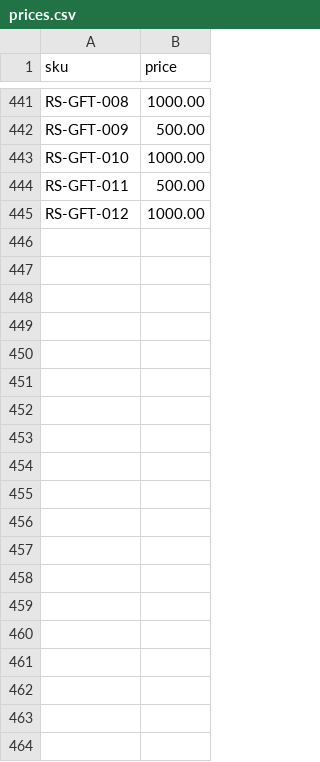
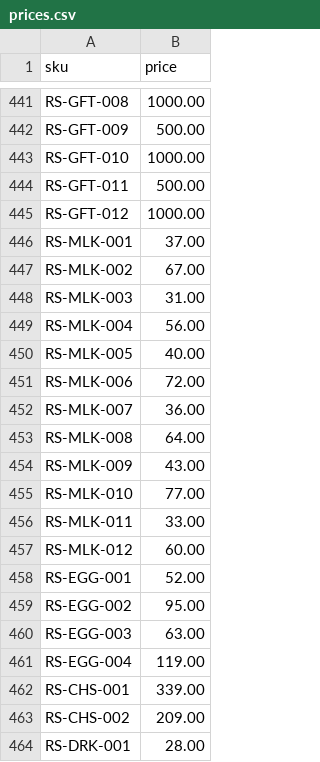
Before and after one commit to sudarshan200398-code/planogram-agnet, a CSV file: data/store_riverside/prices.csv, drawn as a sheet; only a part is shown, gaps mark what is left out; the diff covers the shown part only; the diff names each change by its address in the sheet, - before the commit and + after, or states it on an @@ line.

```diff
--- a/data/store_riverside/prices.csv
+++ b/data/store_riverside/prices.csv
+row 446: RS-MLK-001 | 37.00
+row 447: RS-MLK-002 | 67.00
+row 448: RS-MLK-003 | 31.00
+row 449: RS-MLK-004 | 56.00
+row 450: RS-MLK-005 | 40.00
+row 451: RS-MLK-006 | 72.00
+row 452: RS-MLK-007 | 36.00
+row 453: RS-MLK-008 | 64.00
+row 454: RS-MLK-009 | 43.00
+row 455: RS-MLK-010 | 77.00
+row 456: RS-MLK-011 | 33.00
+row 457: RS-MLK-012 | 60.00
+row 458: RS-EGG-001 | 52.00
+row 459: RS-EGG-002 | 95.00
+row 460: RS-EGG-003 | 63.00
+row 461: RS-EGG-004 | 119.00
+row 462: RS-CHS-001 | 339.00
+row 463: RS-CHS-002 | 209.00
+row 464: RS-DRK-001 | 28.00
```
Also changed, not shown: 43 added rows elsewhere in this file, data/store_riverside/inventory.csv, data/store_riverside/planogram.csv, 9 other files.
